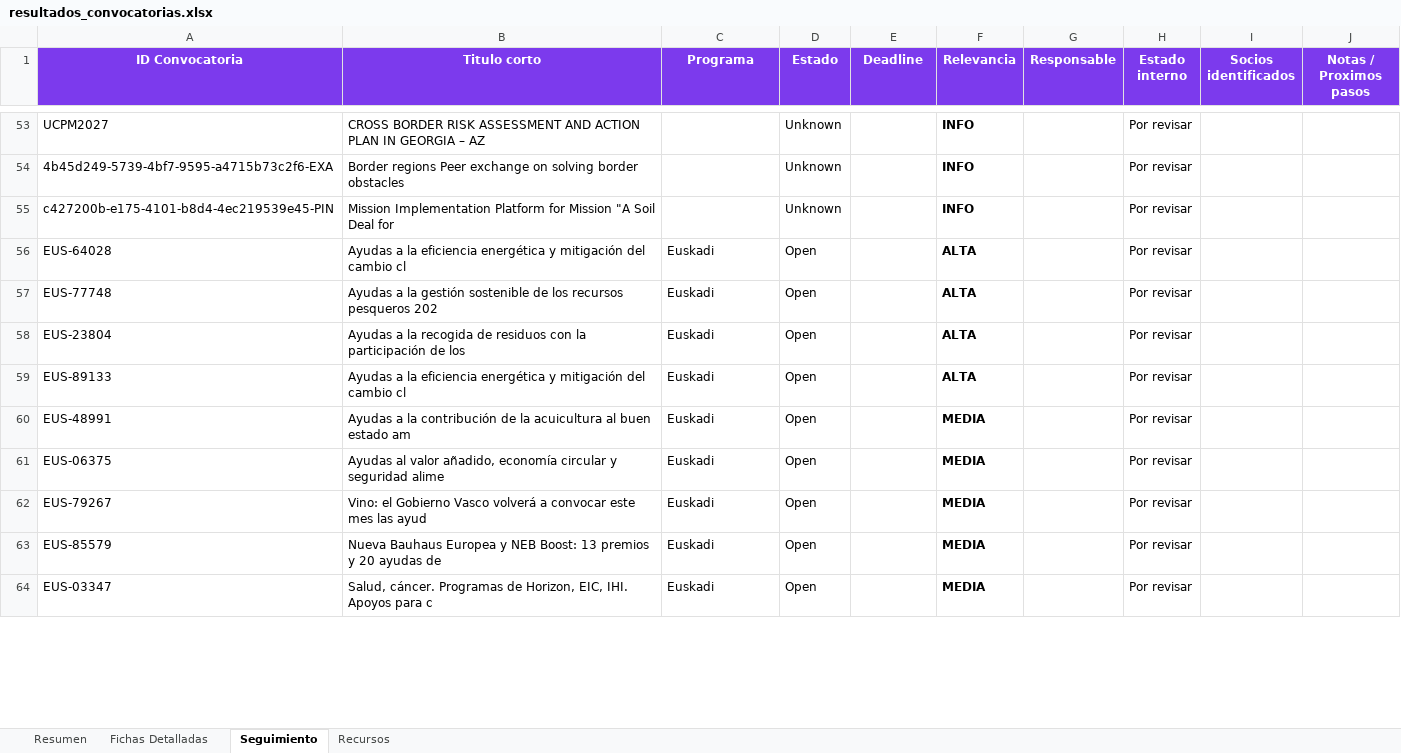
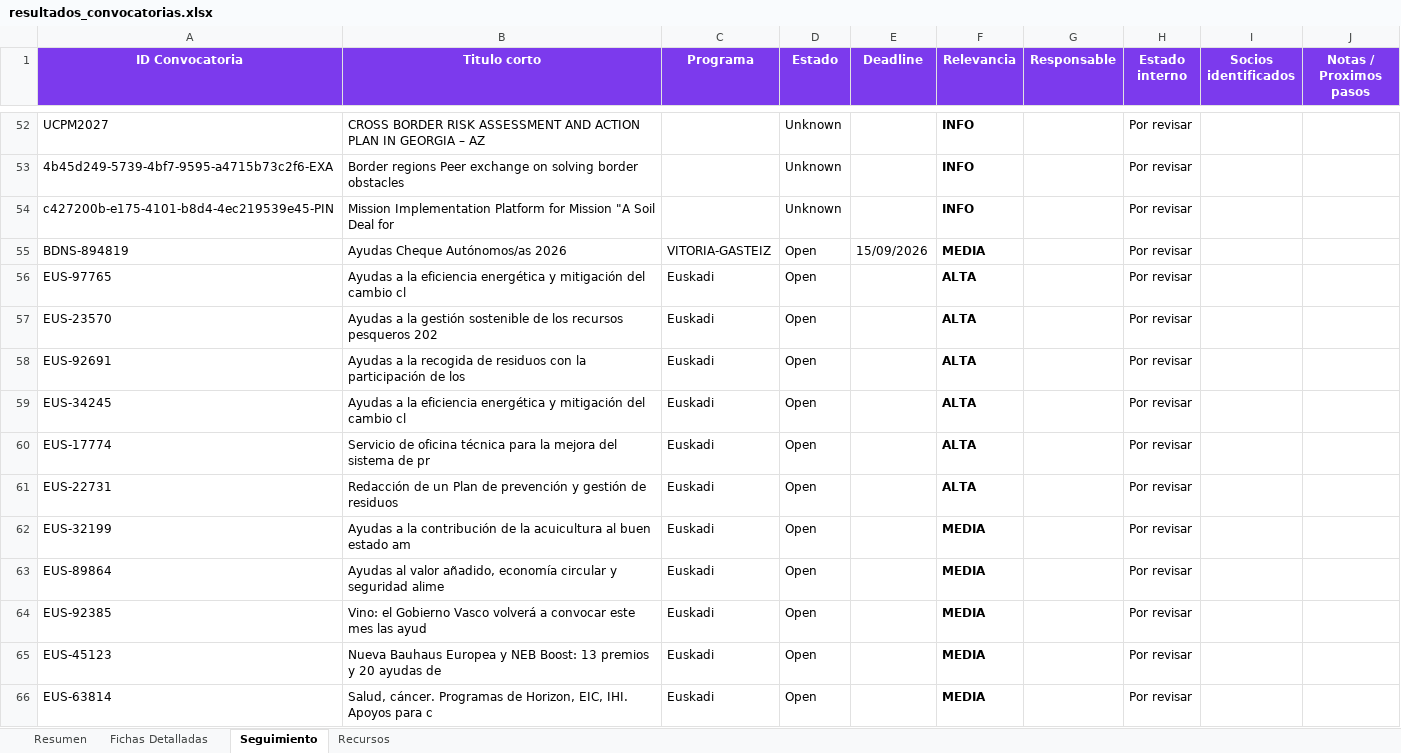
Before and after one commit to haguirre-lab/eu-funding-radar, an Excel workbook: docs/resultados_convocatorias.xlsx, sheet Seguimiento, drawn as a sheet; only a part is shown, gaps mark what is left out; values as stored, in another font and other column widths than the file's, no borders; addresses are those after the commit; the diff covers the shown part only; the diff names each change by its address in the sheet, - before the commit and + after, or states it on an @@ line.

```diff
--- a/docs/resultados_convocatorias.xlsx (sheet Seguimiento)
+++ b/docs/resultados_convocatorias.xlsx (sheet Seguimiento)
+row 55: BDNS-894819 | Ayudas Cheque Autónomos/as 2026 | VITORIA-GASTEIZ | Open | 15/09/2026 | MEDIA |  | Por revisar
-A56 (ID Convocatoria): EUS-64028
+A56 (ID Convocatoria): EUS-97765
-A57 (ID Convocatoria): EUS-77748
+A57 (ID Convocatoria): EUS-23570
-A58 (ID Convocatoria): EUS-23804
+A58 (ID Convocatoria): EUS-92691
-A59 (ID Convocatoria): EUS-89133
+A59 (ID Convocatoria): EUS-34245
+row 60: EUS-17774 | Servicio de oficina técnica para la mejora del sistema de pr | Euskadi | Open |  | ALTA |  | Por revisar
+row 61: EUS-22731 | Redacción de un Plan de prevención y gestión de residuos | Euskadi | Open |  | ALTA |  | Por revisar
-A62 (ID Convocatoria): EUS-48991
+A62 (ID Convocatoria): EUS-32199
-A63 (ID Convocatoria): EUS-06375
+A63 (ID Convocatoria): EUS-89864
-A64 (ID Convocatoria): EUS-79267
+A64 (ID Convocatoria): EUS-92385
-A65 (ID Convocatoria): EUS-85579
+A65 (ID Convocatoria): EUS-45123
-A66 (ID Convocatoria): EUS-03347
+A66 (ID Convocatoria): EUS-63814
```
Also changed, not shown: 2 removed rows and 20 edited cells elsewhere in this sheet, sheet Fichas Detalladas, sheet Resumen, 3 other files.
